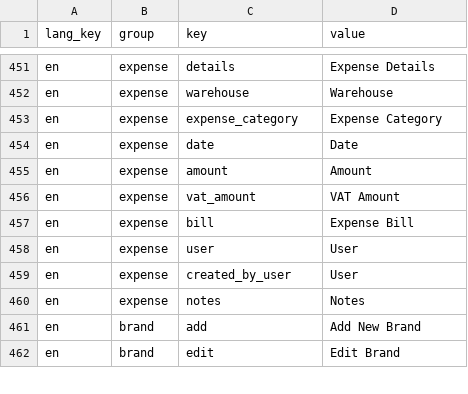
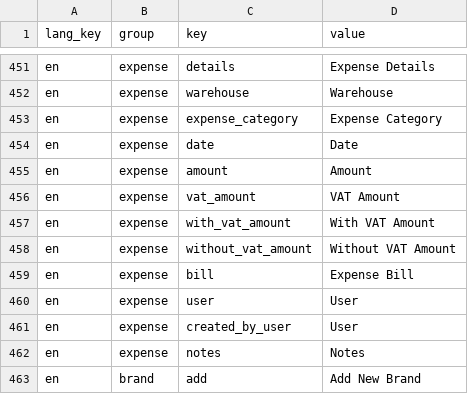
Before and after one commit to irtaza919/flycdi-erp, a CSV file: public/images/sample_translations.csv, drawn as a sheet; only a part is shown, gaps mark what is left out; the shorter side is filled out with more unchanged rows.

Commit message:
feat: Add support for VAT amount and price type selection in expenses and products

```diff
--- a/public/images/sample_translations.csv
+++ b/public/images/sample_translations.csv
@@ -456,2 +456,4 @@
 "en","expense","vat_amount","VAT Amount"
+"en","expense","with_vat_amount","With VAT Amount"
+"en","expense","without_vat_amount","Without VAT Amount"
 "en","expense","bill","Expense Bill"
```
Also changed, not shown: 5 other files.
